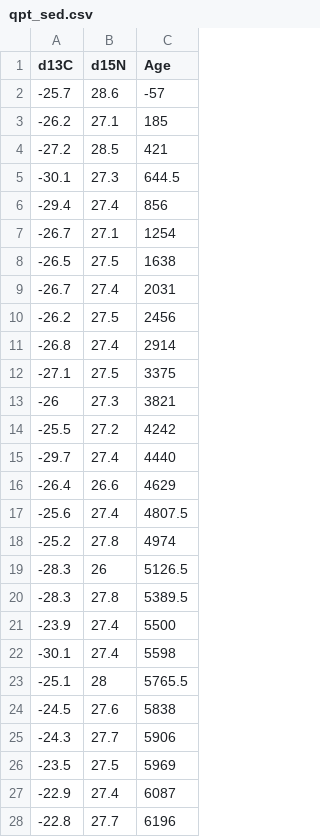
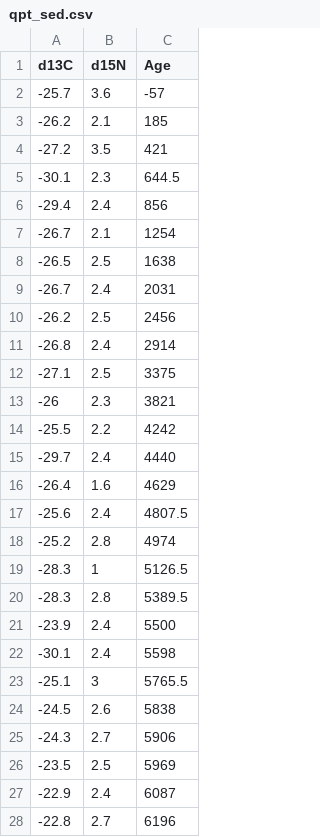
Before and after one commit to 2018-Stable-Isotope-Fractionation/project-rabergj, a CSV file: mixsiar/extdata/qpt_sed.csv, drawn as a sheet; only a part is shown; the diff covers the shown part only.

```diff
--- a/mixsiar/extdata/qpt_sed.csv
+++ b/mixsiar/extdata/qpt_sed.csv
@@ -2,27 +2,27 @@
--25.7,28.6,-57
--26.2,27.1,185
--27.2,28.5,421
--30.1,27.3,644.5
--29.4,27.4,856
--26.7,27.1,1254
--26.5,27.5,1638
--26.7,27.4,2031
--26.2,27.5,2456
--26.8,27.4,2914
--27.1,27.5,3375
--26,27.3,3821
--25.5,27.2,4242
--29.7,27.4,4440
--26.4,26.6,4629
--25.6,27.4,4807.5
--25.2,27.8,4974
--28.3,26,5126.5
--28.3,27.8,5389.5
--23.9,27.4,5500
--30.1,27.4,5598
--25.1,28,5765.5
--24.5,27.6,5838
--24.3,27.7,5906
--23.5,27.5,5969
--22.9,27.4,6087
--22.8,27.7,6196
+-25.7,3.6,-57,
+-26.2,2.1,185,
+-27.2,3.5,421,
+-30.1,2.3,644.5,
+-29.4,2.4,856,
+-26.7,2.1,1254,
+-26.5,2.5,1638,
+-26.7,2.4,2031,
+-26.2,2.5,2456,
+-26.8,2.4,2914,
+-27.1,2.5,3375,
+-26,2.3,3821,
+-25.5,2.2,4242,
+-29.7,2.4,4440,
+-26.4,1.6,4629,
+-25.6,2.4,4807.5,
+-25.2,2.8,4974,
+-28.3,1,5126.5,
+-28.3,2.8,5389.5,
+-23.9,2.4,5500,
+-30.1,2.4,5598,
+-25.1,3,5765.5,
+-24.5,2.6,5838,
+-24.3,2.7,5906,
+-23.5,2.5,5969,
+-22.9,2.4,6087,
+-22.8,2.7,6196,
```
Also changed, not shown: 8 edited cells elsewhere in this file, 9 other files.
